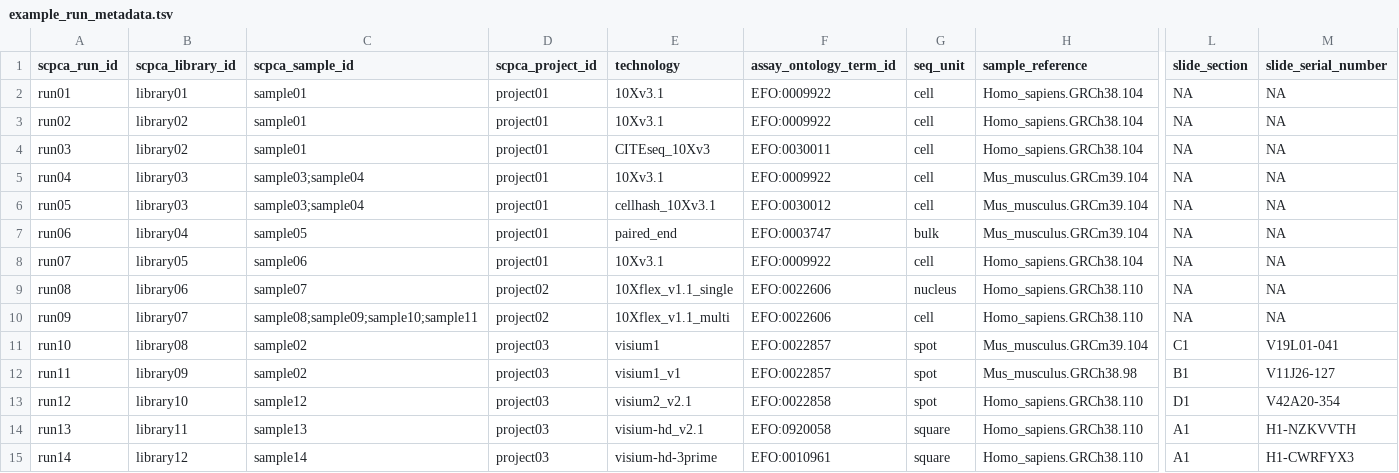
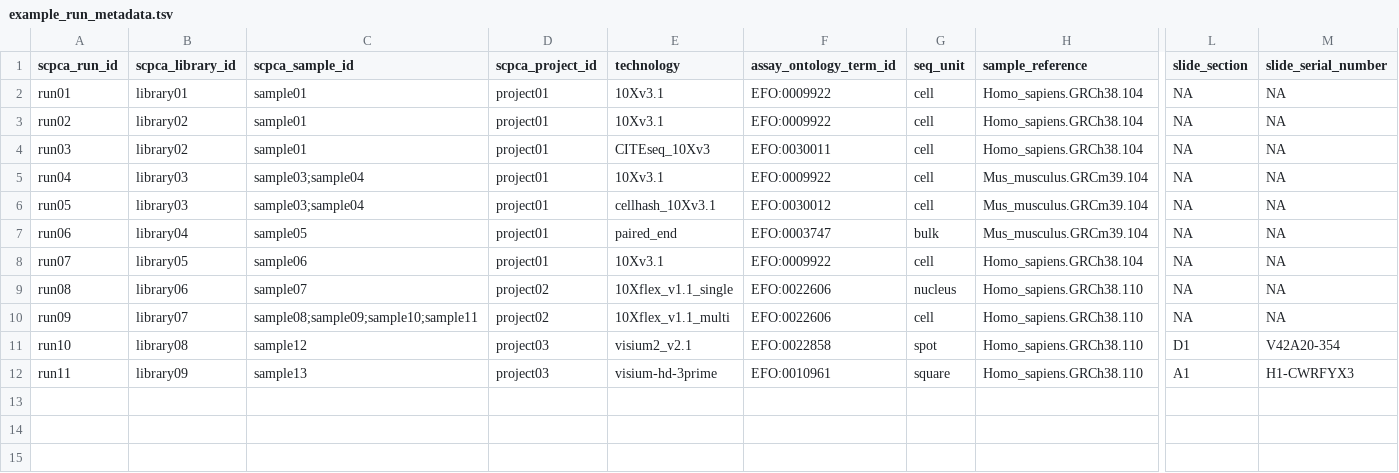
Before and after one commit to AlexsLemonade/scpca-nf, a TSV file: examples/example_run_metadata.tsv, drawn as a sheet; only a part is shown, gaps mark what is left out; rows hold the shown columns only; the diff names each change by its address in the sheet, - before the commit and + after, or states it on an @@ line.

Commit message:
pare it down to 2 datasets: a visium 2 and hd 3' chosen because 3' doesnt do probes

```diff
--- a/examples/example_run_metadata.tsv
+++ b/examples/example_run_metadata.tsv
-C11 (scpca_sample_id): sample02
+C11 (scpca_sample_id): sample12
-E11 (technology): visium1
+E11 (technology): visium2_v2.1
-F11 (assay_ontology_term_id): EFO:0022857
+F11 (assay_ontology_term_id): EFO:0022858
-H11 (sample_reference): Mus_musculus.GRCm39.104
+H11 (sample_reference): Homo_sapiens.GRCh38.110
-L11 (slide_section): C1
+L11 (slide_section): D1
-M11 (slide_serial_number): V19L01-041
+M11 (slide_serial_number): V42A20-354
-C12 (scpca_sample_id): sample02
+C12 (scpca_sample_id): sample13
-E12 (technology): visium1_v1
+E12 (technology): visium-hd-3prime
-F12 (assay_ontology_term_id): EFO:0022857
+F12 (assay_ontology_term_id): EFO:0010961
-G12 (seq_unit): spot
+G12 (seq_unit): square
-H12 (sample_reference): Mus_musculus.GRCh38.98
+H12 (sample_reference): Homo_sapiens.GRCh38.110
-L12 (slide_section): B1
+L12 (slide_section): A1
-M12 (slide_serial_number): V11J26-127
+M12 (slide_serial_number): H1-CWRFYX3
-row 13: run12 | library10 | sample12 | project03 | visium2_v2.1 | EFO:0022858 | spot | Homo_sapiens.GRCh38.110 | D1 | V42A20-354
-row 14: run13 | library11 | sample13 | project03 | visium-hd_v2.1 | EFO:0920058 | square | Homo_sapiens.GRCh38.110 | A1 | H1-NZKVVTH
-row 15: run14 | library12 | sample14 | project03 | visium-hd-3prime | EFO:0010961 | square | Homo_sapiens.GRCh38.110 | A1 | H1-CWRFYX3
```
Also changed, not shown: examples/example_sample_metadata.tsv, 1 other file.
